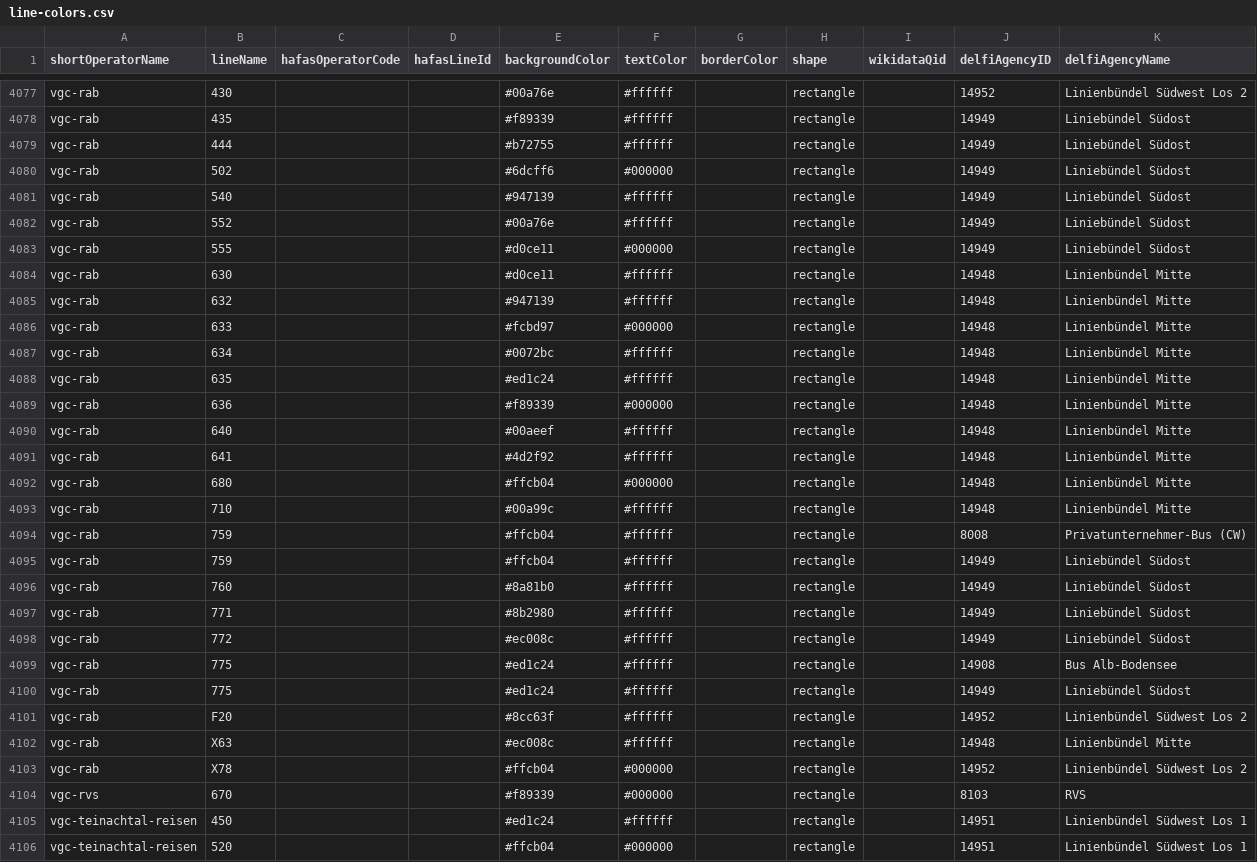
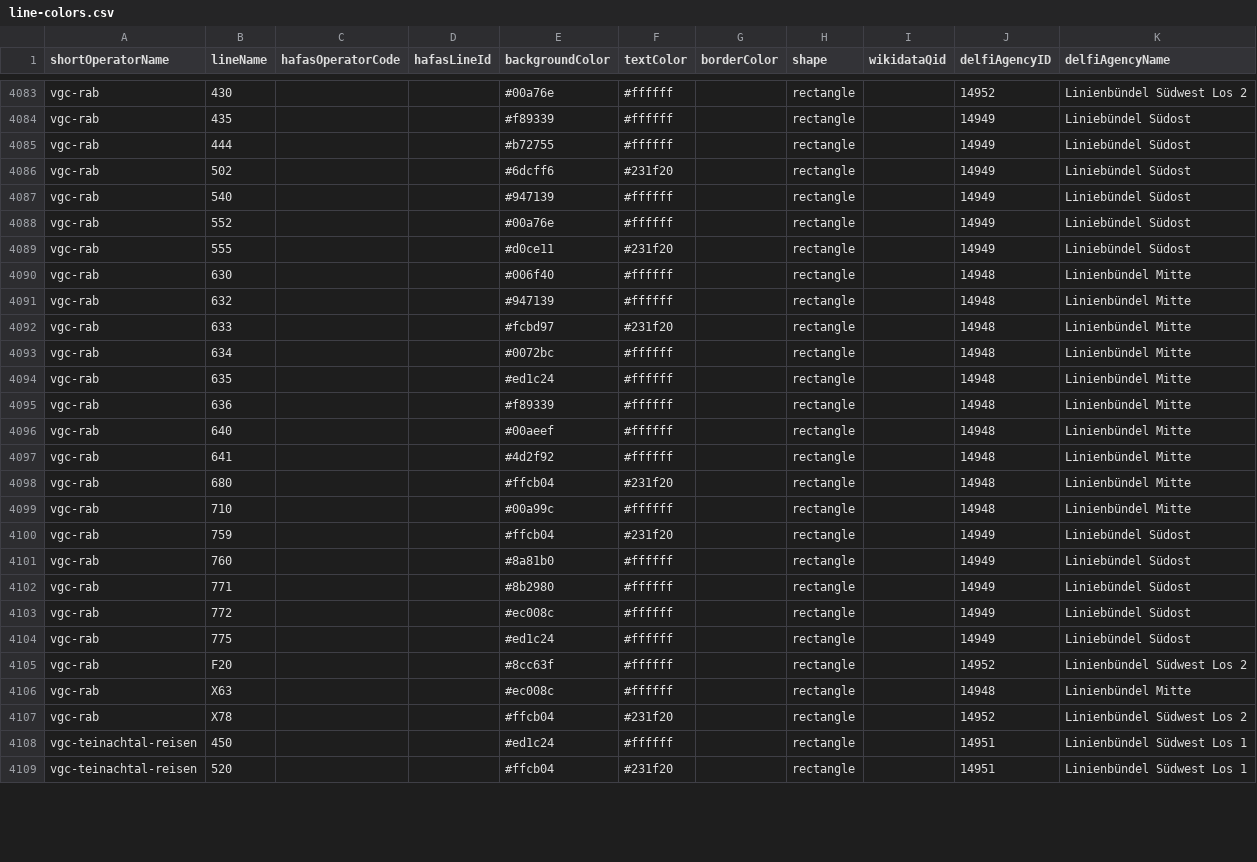
Before and after one commit to Traewelling/line-colors, a CSV file: line-colors.csv, drawn as a sheet; only a part is shown, gaps mark what is left out; the diff covers the shown part only.

Commit message:
Updated bus line colors of VGC (Verkehrsgesellschaft Bäderkreis Calw) (#507)
* update vgc colors

* update vgc sources

```diff
--- a/line-colors.csv
+++ b/line-colors.csv
@@ -4079,18 +4085,17 @@ vgc-rab,435,,,#f89339,#ffffff,,rectangle,,14949,Liniebündel Südost
 vgc-rab,444,,,#b72755,#ffffff,,rectangle,,14949,Liniebündel Südost
-vgc-rab,502,,,#6dcff6,#000000,,rectangle,,14949,Liniebündel Südost
+vgc-rab,502,,,#6dcff6,#231f20,,rectangle,,14949,Liniebündel Südost
 vgc-rab,540,,,#947139,#ffffff,,rectangle,,14949,Liniebündel Südost
 vgc-rab,552,,,#00a76e,#ffffff,,rectangle,,14949,Liniebündel Südost
-vgc-rab,555,,,#d0ce11,#000000,,rectangle,,14949,Liniebündel Südost
-vgc-rab,630,,,#d0ce11,#ffffff,,rectangle,,14948,Linienbündel Mitte
+vgc-rab,555,,,#d0ce11,#231f20,,rectangle,,14949,Liniebündel Südost
+vgc-rab,630,,,#006f40,#ffffff,,rectangle,,14948,Linienbündel Mitte
 vgc-rab,632,,,#947139,#ffffff,,rectangle,,14948,Linienbündel Mitte
-vgc-rab,633,,,#fcbd97,#000000,,rectangle,,14948,Linienbündel Mitte
+vgc-rab,633,,,#fcbd97,#231f20,,rectangle,,14948,Linienbündel Mitte
 vgc-rab,634,,,#0072bc,#ffffff,,rectangle,,14948,Linienbündel Mitte
 vgc-rab,635,,,#ed1c24,#ffffff,,rectangle,,14948,Linienbündel Mitte
-vgc-rab,636,,,#f89339,#000000,,rectangle,,14948,Linienbündel Mitte
+vgc-rab,636,,,#f89339,#ffffff,,rectangle,,14948,Linienbündel Mitte
 vgc-rab,640,,,#00aeef,#ffffff,,rectangle,,14948,Linienbündel Mitte
 vgc-rab,641,,,#4d2f92,#ffffff,,rectangle,,14948,Linienbündel Mitte
-vgc-rab,680,,,#ffcb04,#000000,,rectangle,,14948,Linienbündel Mitte
+vgc-rab,680,,,#ffcb04,#231f20,,rectangle,,14948,Linienbündel Mitte
 vgc-rab,710,,,#00a99c,#ffffff,,rectangle,,14948,Linienbündel Mitte
-vgc-rab,759,,,#ffcb04,#ffffff,,rectangle,,8008,Privatunternehmer-Bus (CW)
-vgc-rab,759,,,#ffcb04,#ffffff,,rectangle,,14949,Liniebündel Südost
+vgc-rab,759,,,#ffcb04,#231f20,,rectangle,,14949,Liniebündel Südost
 vgc-rab,760,,,#8a81b0,#ffffff,,rectangle,,14949,Liniebündel Südost
@@ -4098,3 +4103,2 @@ vgc-rab,771,,,#8b2980,#ffffff,,rectangle,,14949,Liniebündel Südost
 vgc-rab,772,,,#ec008c,#ffffff,,rectangle,,14949,Liniebündel Südost
-vgc-rab,775,,,#ed1c24,#ffffff,,rectangle,,14908,Bus Alb-Bodensee
 vgc-rab,775,,,#ed1c24,#ffffff,,rectangle,,14949,Liniebündel Südost
@@ -4102,5 +4106,4 @@ vgc-rab,F20,,,#8cc63f,#ffffff,,rectangle,,14952,Linienbündel Südwest Los 2
 vgc-rab,X63,,,#ec008c,#ffffff,,rectangle,,14948,Linienbündel Mitte
-vgc-rab,X78,,,#ffcb04,#000000,,rectangle,,14952,Linienbündel Südwest Los 2
-vgc-rvs,670,,,#f89339,#000000,,rectangle,,8103,RVS
+vgc-rab,X78,,,#ffcb04,#231f20,,rectangle,,14952,Linienbündel Südwest Los 2
 vgc-teinachtal-reisen,450,,,#ed1c24,#ffffff,,rectangle,,14951,Linienbündel Südwest Los 1
-vgc-teinachtal-reisen,520,,,#ffcb04,#000000,,rectangle,,14951,Linienbündel Südwest Los 1
+vgc-teinachtal-reisen,520,,,#ffcb04,#231f20,,rectangle,,14951,Linienbündel Südwest Los 1
```
Also changed, not shown: 6 added rows, 5 removed rows and 4 edited cells elsewhere in this file, 1 other file.
